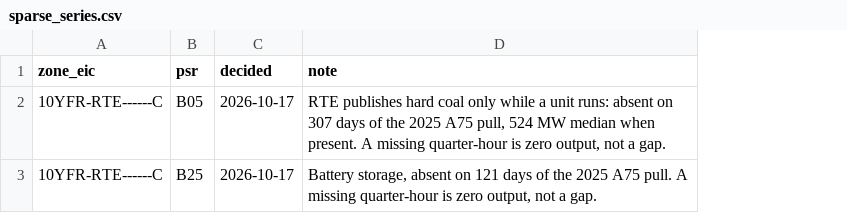
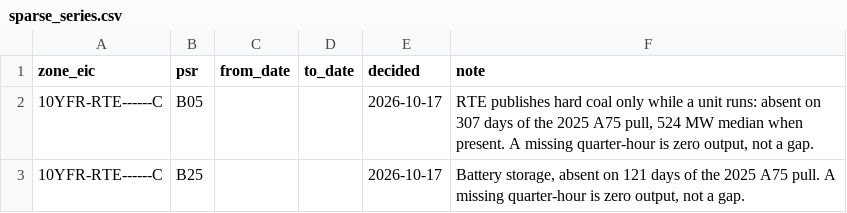
Before and after one commit to aolagoke-dsae/grid-carbon-intensity, a CSV file: config/sparse_series.csv, drawn as a sheet; the diff names each change by its address in the sheet, - before the commit and + after, or states it on an @@ line.

```diff
--- a/config/sparse_series.csv
+++ b/config/sparse_series.csv
+column C (from_date), empty
+column D (to_date), empty
```
Also changed, not shown: 4 other files.
